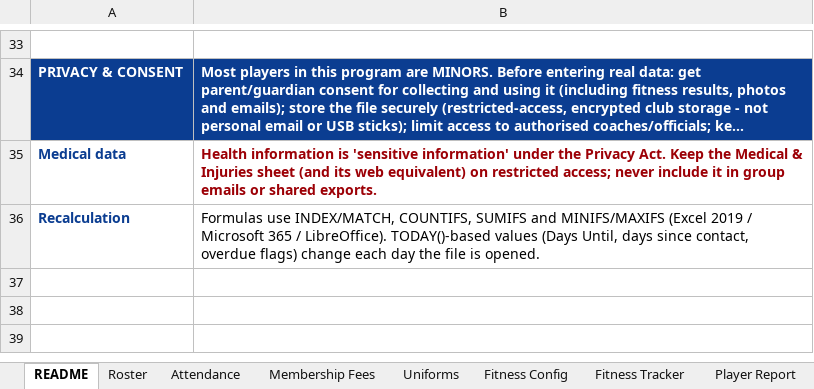
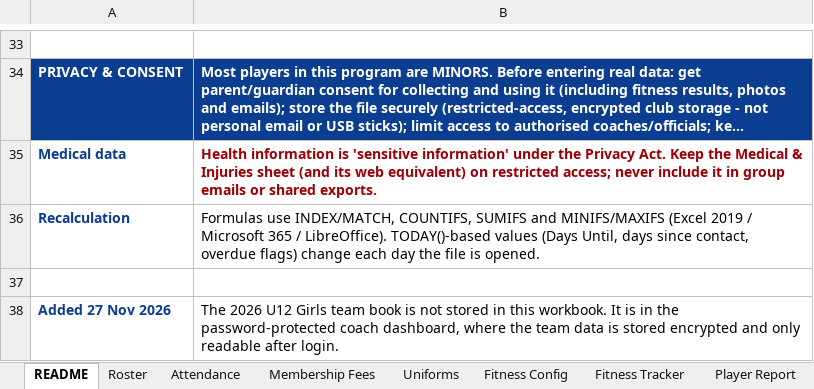
Before and after one commit to btrump23/hume-city-fc-prototype, an Excel workbook: Hume_City_FC_Girls_Coach_Dashboard_Mockup.xlsx, sheet README, drawn as a sheet; only a part is shown, gaps mark what is left out; long unchanged cells end in …; values as stored, in another font and other column widths than the file's, no borders; the diff names each change by its address in the sheet, - before the commit and + after, or states it on an @@ line.

```diff
--- a/Hume_City_FC_Girls_Coach_Dashboard_Mockup.xlsx (sheet README)
+++ b/Hume_City_FC_Girls_Coach_Dashboard_Mockup.xlsx (sheet README)
+row 37: (empty)
+row 38: Added 27 Nov 2026 | The 2026 U12 Girls team book is not stored in this workbook. It is in the password-protected coach dashboard, where the team data is stored encrypted and only readable after login.
```
Also changed, not shown: sheet Roster, other sheet tabs, 9 other files.
